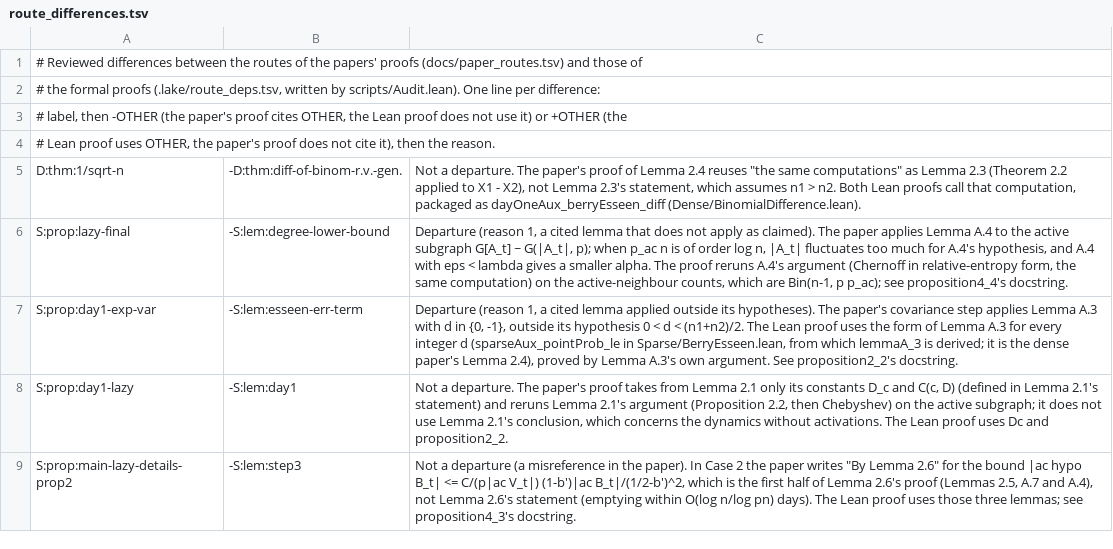
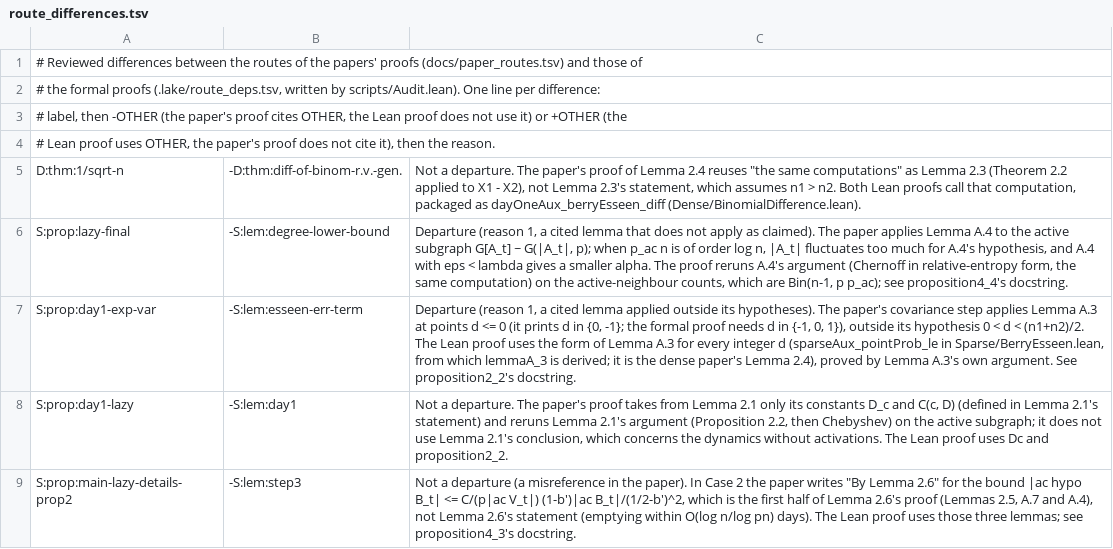
Before and after one commit to vltanh/lean4-power-of-few, a TSV file: docs/route_differences.tsv, drawn as a sheet.

```diff
--- a/docs/route_differences.tsv
+++ b/docs/route_differences.tsv
@@ -6,3 +6,3 @@ D:thm:1/sqrt-n	-D:thm:diff-of-binom-r.v.-gen.	Not a departure. The paper's proof
 S:prop:lazy-final	-S:lem:degree-lower-bound	Departure (reason 1, a cited lemma that does not apply as claimed). The paper applies Lemma A.4 to the active subgraph G[A_t] ~ G(|A_t|, p); when p_ac n is of order log n, |A_t| fluctuates too much for A.4's hypothesis, and A.4 with eps < lambda gives a smaller alpha. The proof reruns A.4's argument (Chernoff in relative-entropy form, the same computation) on the active-neighbour counts, which are Bin(n-1, p p_ac); see proposition4_4's docstring.
-S:prop:day1-exp-var	-S:lem:esseen-err-term	Departure (reason 1, a cited lemma applied outside its hypotheses). The paper's covariance step applies Lemma A.3 with d in {0, -1}, outside its hypothesis 0 < d < (n1+n2)/2. The Lean proof uses the form of Lemma A.3 for every integer d (sparseAux_pointProb_le in Sparse/BerryEsseen.lean, from which lemmaA_3 is derived; it is the dense paper's Lemma 2.4), proved by Lemma A.3's own argument. See proposition2_2's docstring.
+S:prop:day1-exp-var	-S:lem:esseen-err-term	Departure (reason 1, a cited lemma applied outside its hypotheses). The paper's covariance step applies Lemma A.3 at points d <= 0 (it prints d in {0, -1}; the formal proof needs d in {-1, 0, 1}), outside its hypothesis 0 < d < (n1+n2)/2. The Lean proof uses the form of Lemma A.3 for every integer d (sparseAux_pointProb_le in Sparse/BerryEsseen.lean, from which lemmaA_3 is derived; it is the dense paper's Lemma 2.4), proved by Lemma A.3's own argument. See proposition2_2's docstring.
 S:prop:day1-lazy	-S:lem:day1	Not a departure. The paper's proof takes from Lemma 2.1 only its constants D_c and C(c, D) (defined in Lemma 2.1's statement) and reruns Lemma 2.1's argument (Proposition 2.2, then Chebyshev) on the active subgraph; it does not use Lemma 2.1's conclusion, which concerns the dynamics without activations. The Lean proof uses Dc and proposition2_2.
```
Also changed, not shown: 4 other files.
